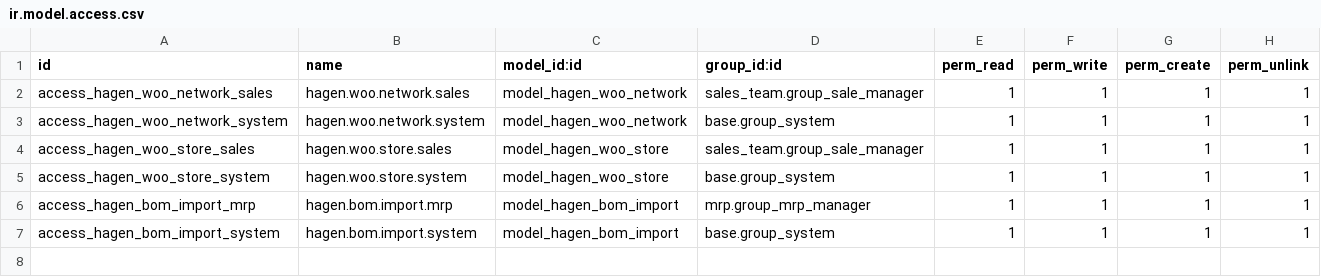
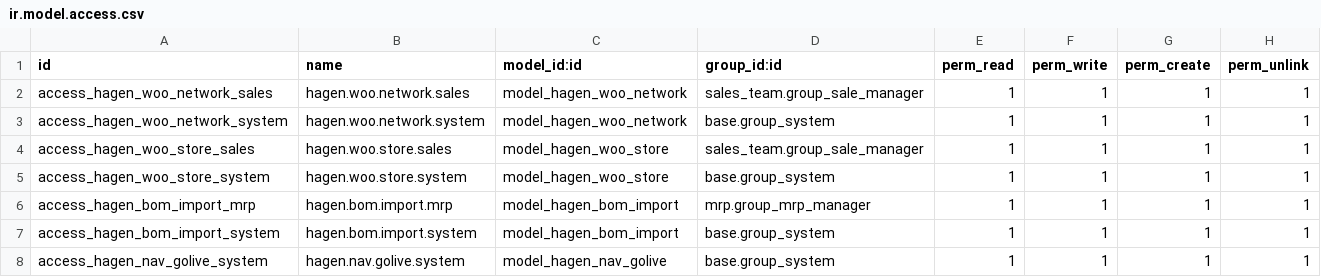
Before and after one commit to Aiproduction123/odoo-prime, a CSV file: addons/hagen_commerce/security/ir.model.access.csv, drawn as a sheet.

```diff
--- a/addons/hagen_commerce/security/ir.model.access.csv
+++ b/addons/hagen_commerce/security/ir.model.access.csv
@@ -7 +7,2 @@ access_hagen_bom_import_mrp,hagen.bom.import.mrp,model_hagen_bom_import,mrp.grou
 access_hagen_bom_import_system,hagen.bom.import.system,model_hagen_bom_import,base.group_system,1,1,1,1
+access_hagen_nav_golive_system,hagen.nav.golive.system,model_hagen_nav_golive,base.group_system,1,1,1,1
```
Also changed, not shown: 8 other files.
